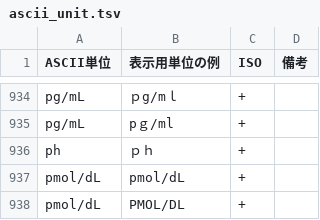
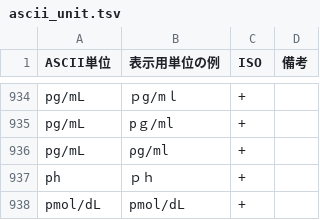
Before and after one commit to nhoHQ/SSMIX2_support_documents, a TSV file: master/ascii_unit.tsv, drawn as a sheet; only a part is shown, gaps mark what is left out; the shorter side is filled out with more unchanged rows.

Commit message:
add pattern ascii units
パターン追加
『ρg/ml』→『pg/mL』

```diff
--- a/master/ascii_unit.tsv
+++ b/master/ascii_unit.tsv
@@ -935,2 +935,3 @@ pg/mL	ｐg/mｌ	+
 pg/mL	pｇ/ml	+	
+pg/mL	ρg/ml	+	
 ph	ｐｈ	+	
```
Also changed, not shown: 1 other file.
